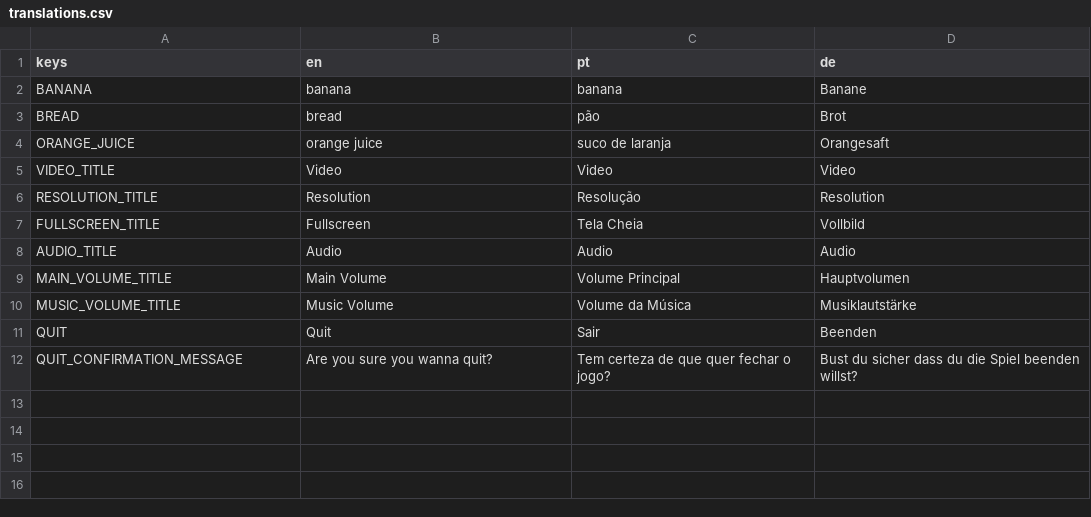
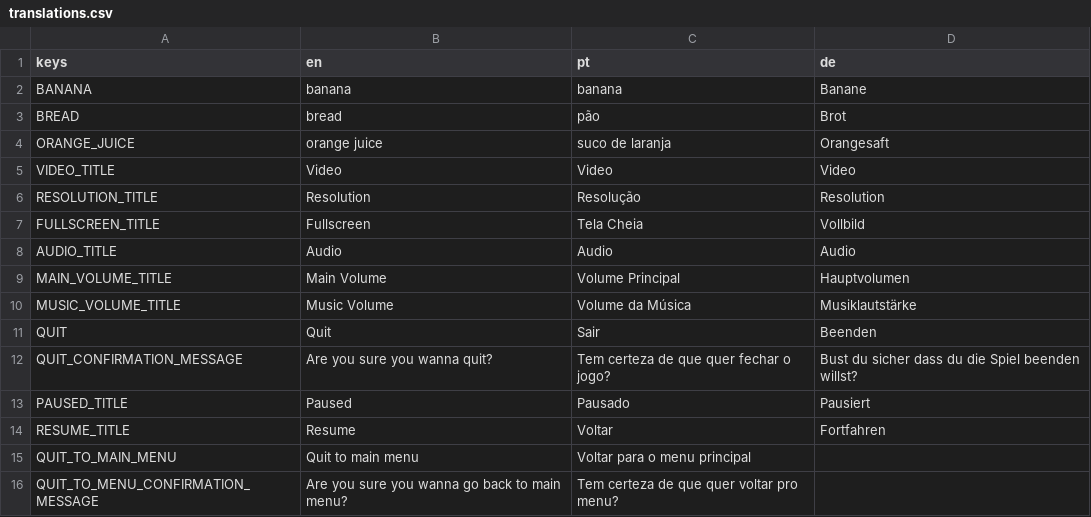
Before and after one commit to Luifr/martkeeper, a CSV file: localization/translations.csv, drawn as a sheet; the diff names each change by its address in the sheet, - before the commit and + after, or states it on an @@ line.

Commit message:
feat: pause menu

```diff
--- a/localization/translations.csv
+++ b/localization/translations.csv
+row 13: PAUSED_TITLE | Paused | Pausado | Pausiert
+row 14: RESUME_TITLE | Resume | Voltar | Fortfahren
+row 15: QUIT_TO_MAIN_MENU | Quit to main menu | Voltar para o menu principal
+row 16: QUIT_TO_MENU_CONFIRMATION_MESSAGE | Are you sure you wanna go back to main menu? | Tem certeza de que quer voltar pro menu?
```
Also changed, not shown: 25 other files.
